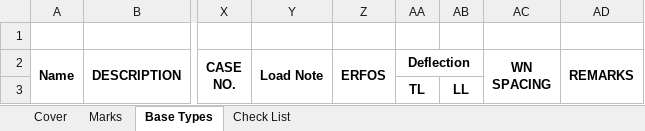
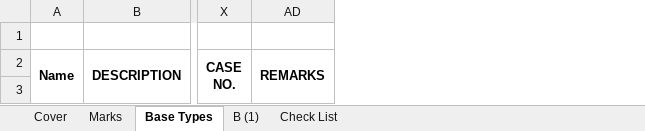
Before and after one commit to NMBS-FALLON/DESign, an Excel workbook: DESign_Sales_Excel_Add-in/DESign_Sales_Excel_Add-in/Resources/TAKEOFF CONCEPT.xlsm, sheet Base Types, drawn as a sheet; only a part is shown, gaps mark what is left out; values as stored, in another font and other column widths than the file's, no borders; the diff names each change by its address in the sheet, - before the commit and + after, or states it on an @@ line.

```diff
--- a/DESign_Sales_Excel_Add-in/DESign_Sales_Excel_Add-in/Resources/TAKEOFF CONCEPT.xlsm (sheet Base Types)
+++ b/DESign_Sales_Excel_Add-in/DESign_Sales_Excel_Add-in/Resources/TAKEOFF CONCEPT.xlsm (sheet Base Types)
+sheet tab: B (1)
@@ column Y (Load Note) hidden, empty @@
@@ column Z (ERFOS) hidden, empty @@
@@ column AA (Deflection) hidden, row 3: TL @@
@@ column AB hidden, row 3: LL @@
@@ column AC (WN SPACING) hidden, empty @@
```
Also changed, not shown: sheet Marks, sheet Cover, DESign_Sales_Excel_Add-in/DESign_Sales_Excel_Add-in/Resources/BLANK SALES BOM.xlsm.
